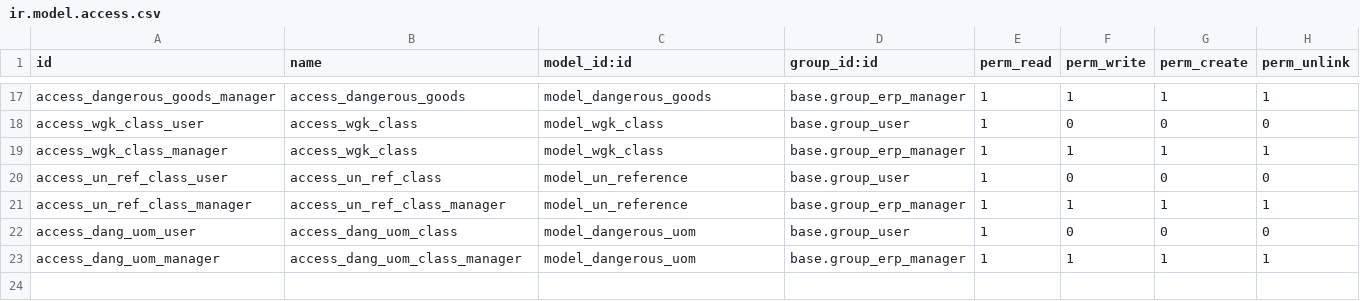
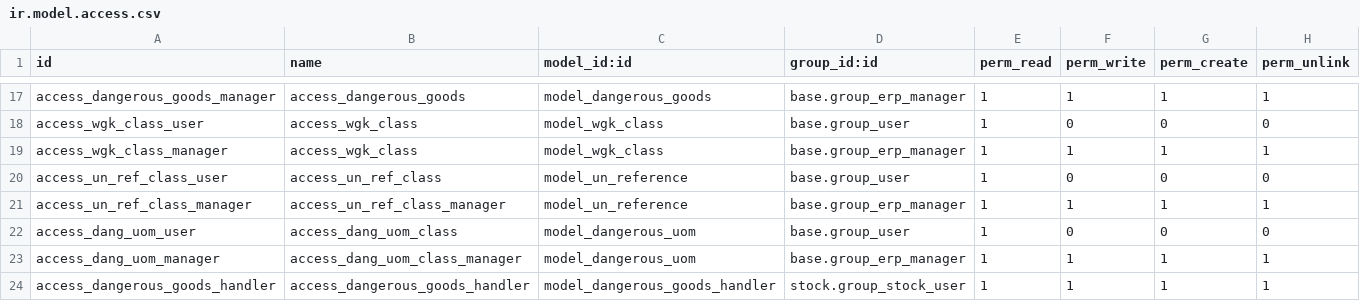
Before and after one commit to BinhexTeam/community-data-files, a CSV file: l10n_eu_product_adr/security/ir.model.access.csv, drawn as a sheet; only a part is shown, gaps mark what is left out; the diff names each change by its address in the sheet, - before the commit and + after, or states it on an @@ line.

Commit message:
[MIG] l10n_eu_product_adr: Migration to 14.0

```diff
--- a/l10n_eu_product_adr/security/ir.model.access.csv
+++ b/l10n_eu_product_adr/security/ir.model.access.csv
+row 24: access_dangerous_goods_handler | access_dangerous_goods_handler | model_dangerous_goods_handler | stock.group_stock_user | 1 | 1 | 1 | 1
```
Also changed, not shown: 2 other files.
